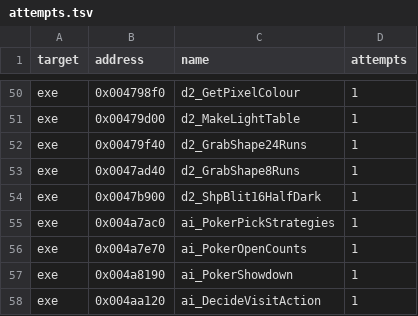
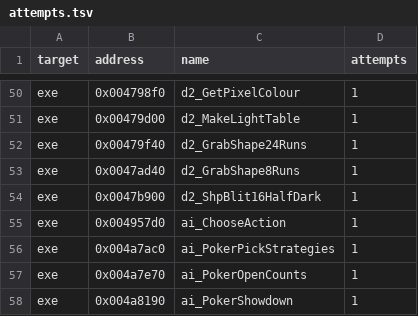
Before and after one commit to andre-tebart/gildegold, a TSV file: ledger/attempts.tsv, drawn as a sheet; only a part is shown, gaps mark what is left out; the shorter side is filled out with more unchanged rows.

```diff
--- a/ledger/attempts.tsv
+++ b/ledger/attempts.tsv
@@ -54,2 +54,3 @@ exe	0x0047ad40	d2_GrabShape8Runs	1
 exe	0x0047b900	d2_ShpBlit16HalfDark	1
+exe	0x004957d0	ai_ChooseAction	1
 exe	0x004a7ac0	ai_PokerPickStrategies	1
```
